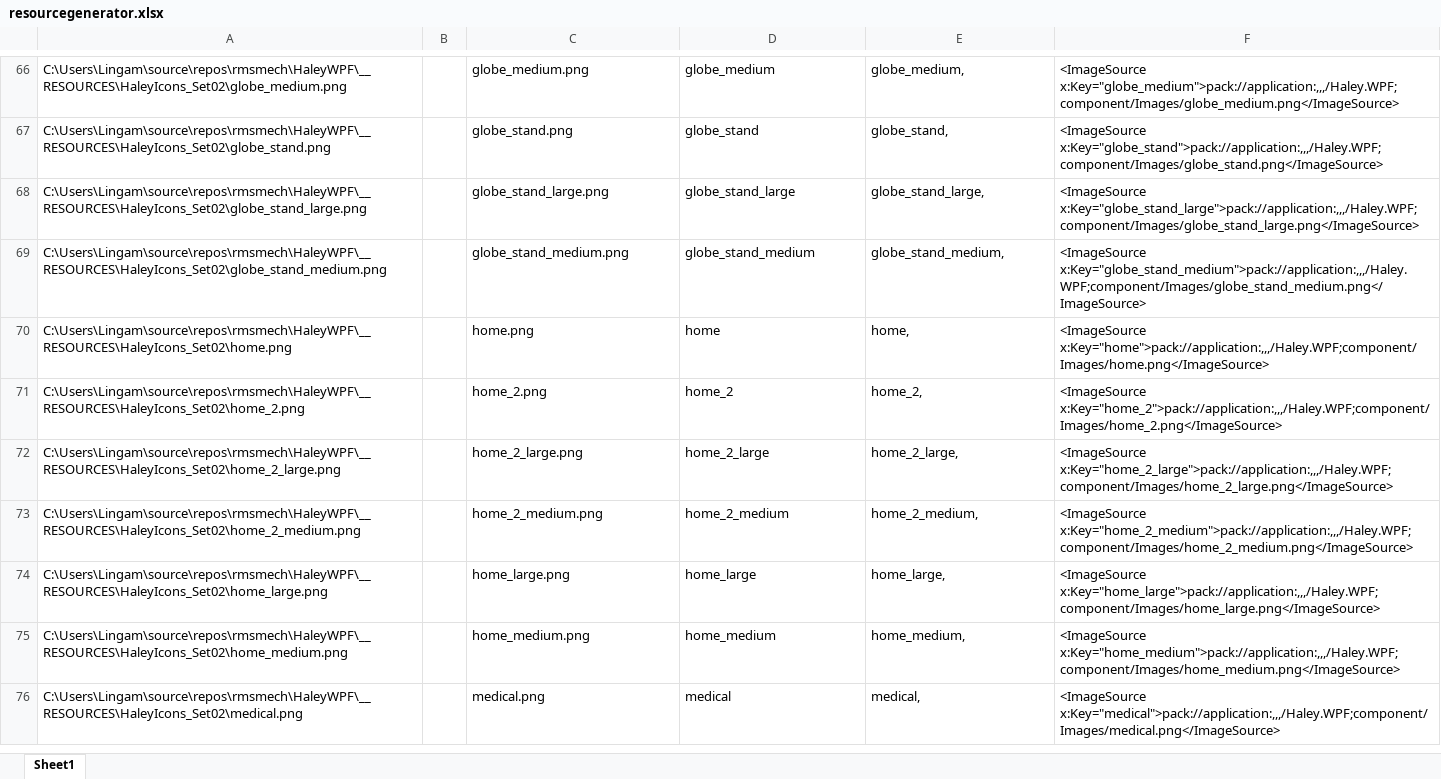
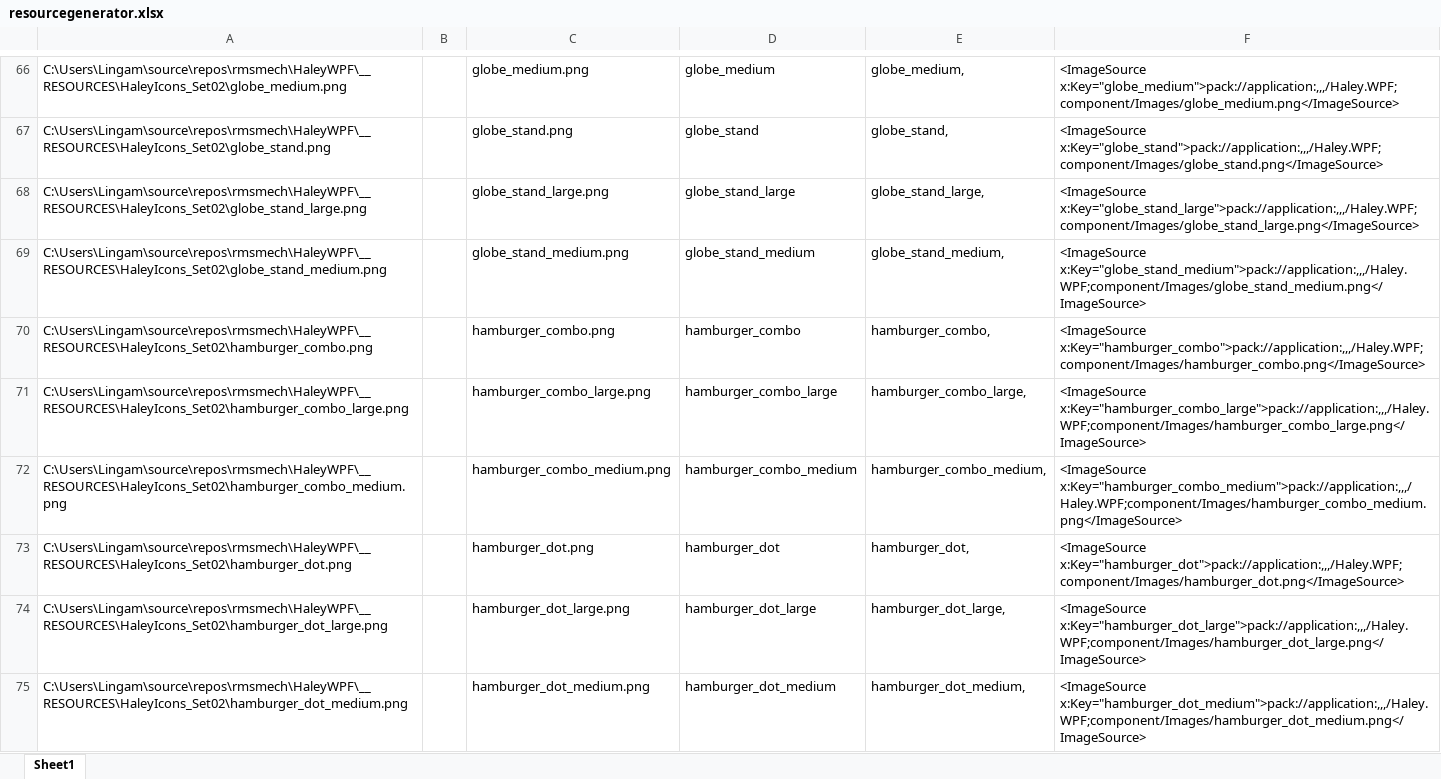
Before and after one commit to TheHaleyProject/HaleyWPF, an Excel workbook: __RESOURCES/HaleyIcons_Set02/resourcegenerator.xlsx, sheet Sheet1, drawn as a sheet; only a part is shown, gaps mark what is left out; the shorter side is filled out with more unchanged rows; values as stored, in another font and other column widths than the file's, no borders; the diff covers the shown part only; the diff names each change by its address in the sheet, - before the commit and + after, or states it on an @@ line.

Commit message:
added hamburger icons

```diff
--- a/__RESOURCES/HaleyIcons_Set02/resourcegenerator.xlsx (sheet Sheet1)
+++ b/__RESOURCES/HaleyIcons_Set02/resourcegenerator.xlsx (sheet Sheet1)
+row 70: C:\Users\Lingam\source\repos\rmsmech\HaleyWPF\__RESOURCES\HaleyIcons_Set02\hamburger_combo.png |  | hamburger_combo.png | hamburger_combo | hamburger_combo, | <ImageSource x:Key="hamburger_combo">pack://application:,,,/Haley.WPF;component/Images/hamburger_combo.png</ImageSource>
+row 71: C:\Users\Lingam\source\repos\rmsmech\HaleyWPF\__RESOURCES\HaleyIcons_Set02\hamburger_combo_large.png |  | hamburger_combo_large.png | hamburger_combo_large | hamburger_combo_large, | <ImageSource x:Key="hamburger_combo_large">pack://application:,,,/Haley.WPF;component/Images/hamburger_combo_large.png</ImageSource>
+row 72: C:\Users\Lingam\source\repos\rmsmech\HaleyWPF\__RESOURCES\HaleyIcons_Set02\hamburger_combo_medium.png |  | hamburger_combo_medium.png | hamburger_combo_medium | hamburger_combo_medium, | <ImageSource x:Key="hamburger_combo_medium">pack://application:,,,/Haley.WPF;component/Images/hamburger_combo_medium.png</ImageSource>
+row 73: C:\Users\Lingam\source\repos\rmsmech\HaleyWPF\__RESOURCES\HaleyIcons_Set02\hamburger_dot.png |  | hamburger_dot.png | hamburger_dot | hamburger_dot, | <ImageSource x:Key="hamburger_dot">pack://application:,,,/Haley.WPF;component/Images/hamburger_dot.png</ImageSource>
+row 74: C:\Users\Lingam\source\repos\rmsmech\HaleyWPF\__RESOURCES\HaleyIcons_Set02\hamburger_dot_large.png |  | hamburger_dot_large.png | hamburger_dot_large | hamburger_dot_large, | <ImageSource x:Key="hamburger_dot_large">pack://application:,,,/Haley.WPF;component/Images/hamburger_dot_large.png</ImageSource>
+row 75: C:\Users\Lingam\source\repos\rmsmech\HaleyWPF\__RESOURCES\HaleyIcons_Set02\hamburger_dot_medium.png |  | hamburger_dot_medium.png | hamburger_dot_medium | hamburger_dot_medium, | <ImageSource x:Key="hamburger_dot_medium">pack://application:,,,/Haley.WPF;component/Images/hamburger_dot_medium.png</ImageSource>
```
Also changed, not shown: 6 added rows and 12 removed rows elsewhere in this sheet, formulas that keep their value, 42 other files.
